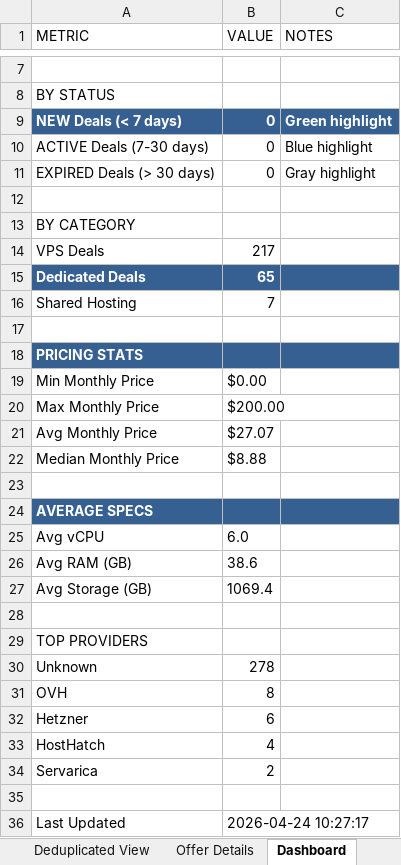
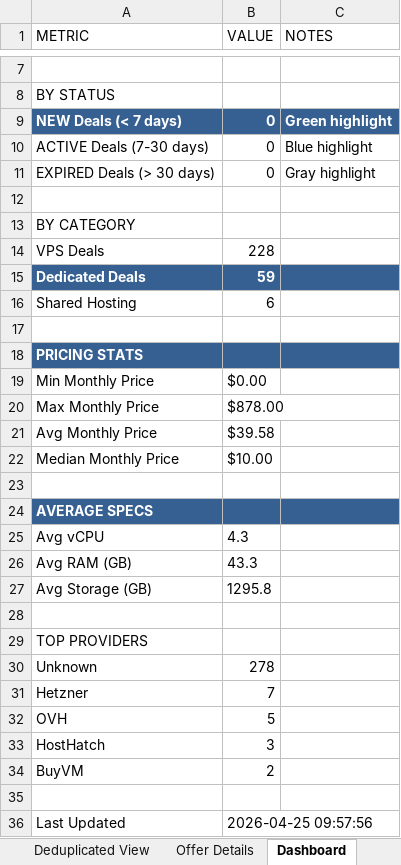
Before and after one commit to bojak83318/hosting-deals-tracker, an Excel workbook: output/Hosting-Deals-Tracker.xlsx, sheet Dashboard, drawn as a sheet; only a part is shown, gaps mark what is left out; values as stored, in another font and other column widths than the file's, no borders; removed rows and columns are numbered as before the commit, all else as after; the diff names each change by its address in the sheet, - before the commit and + after, or states it on an @@ line.

```diff
--- a/output/Hosting-Deals-Tracker.xlsx (sheet Dashboard)
+++ b/output/Hosting-Deals-Tracker.xlsx (sheet Dashboard)
-B14 (VALUE): 217
+B14 (VALUE): 228
-B15 (VALUE): 65
+B15 (VALUE): 59
-B16 (VALUE): 7
+B16 (VALUE): 6
-B20 (VALUE): $200.00
+B20 (VALUE): $878.00
-B21 (VALUE): $27.07
+B21 (VALUE): $39.58
-B22 (VALUE): $8.88
+B22 (VALUE): $10.00
-B25 (VALUE): 6.0
+B25 (VALUE): 4.3
-B26 (VALUE): 38.6
+B26 (VALUE): 43.3
-B27 (VALUE): 1069.4
+B27 (VALUE): 1295.8
-row 31: OVH | 8
-B31 (VALUE): 6
+B31 (VALUE): 7
+row 32: OVH | 5
-B33 (VALUE): 4
+B33 (VALUE): 3
-A34 (METRIC): Servarica
+A34 (METRIC): BuyVM
-B36 (VALUE): 2026-04-24 10:27:17
+B36 (VALUE): 2026-04-25 09:57:56
```
Also changed, not shown: sheet Deals Tracker, sheet Deduplicated View, sheet Raw Data, sheet Offer Details, 1 other file.
